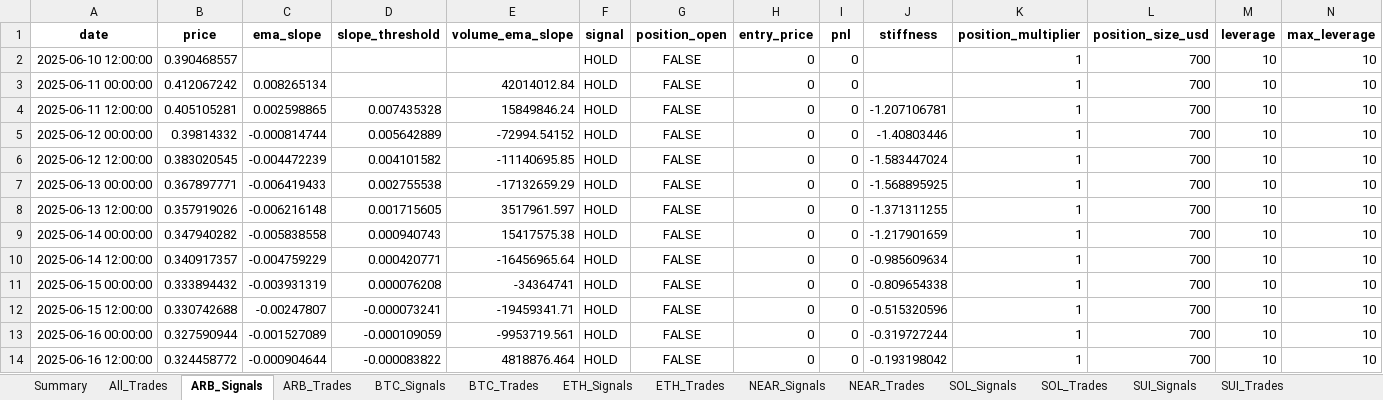
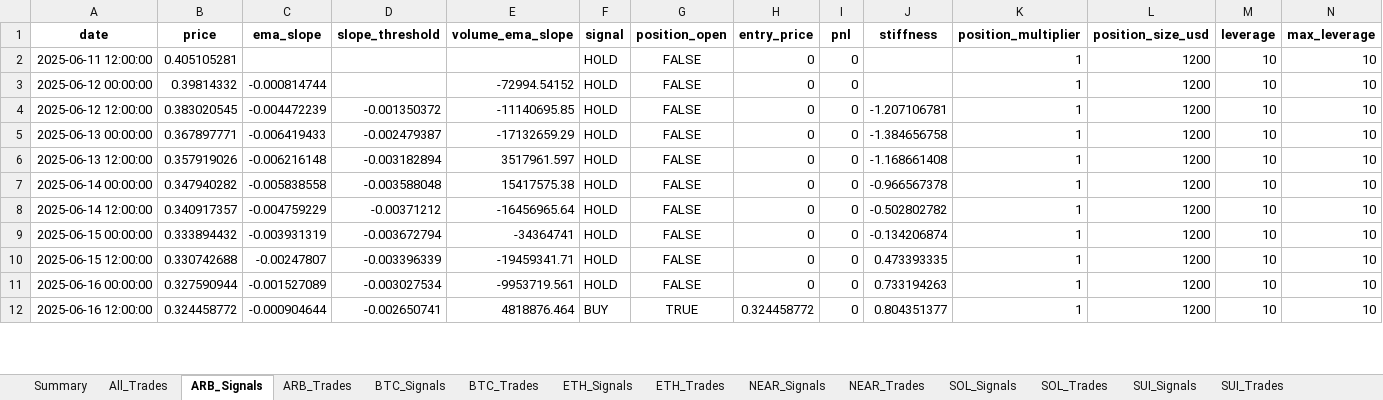
Before and after one commit to davidoguarin/Momentum-EMA_Differentials, an Excel workbook: results/momentum_portfolio_simulation_latest.xlsx, sheet ARB_Signals, drawn as a sheet; only a part is shown; values as stored, in another font and other column widths than the file's, no borders; removed rows and columns are numbered as before the commit, all else as after; the diff covers the shown part only; the diff names each change by its address in the sheet, - before the commit and + after, or states it on an @@ line.

```diff
--- a/results/momentum_portfolio_simulation_latest.xlsx (sheet ARB_Signals)
+++ b/results/momentum_portfolio_simulation_latest.xlsx (sheet ARB_Signals)
-row 2: 2025-06-10 12:00:00 | 0.390468557 |  |  |  | HOLD | FALSE | 0 | 0 |  | 1 | 700 | 10 | 10
-row 3: 2025-06-11 00:00:00 | 0.412067242 | 0.008265134 |  | 42014012.84 | HOLD | FALSE | 0 | 0 |  | 1 | 700 | 10 | 10
-C2 (ema_slope): 0.002598865
+C2 (ema_slope): (empty)
-D2 (slope_threshold): 0.007435328
+D2 (slope_threshold): (empty)
-E2 (volume_ema_slope): 15849846.24
+E2 (volume_ema_slope): (empty)
-J2 (stiffness): -1.207106781
+J2 (stiffness): (empty)
-L2:L12 (position_size_usd): 700
+L2:L12 (position_size_usd): 1200
-D3 (slope_threshold): 0.005642889
+D3 (slope_threshold): (empty)
-J3 (stiffness): -1.40803446
+J3 (stiffness): (empty)
-D4 (slope_threshold): 0.004101582
+D4 (slope_threshold): -0.001350372
-J4 (stiffness): -1.583447024
+J4 (stiffness): -1.207106781
-D5 (slope_threshold): 0.002755538
+D5 (slope_threshold): -0.002479387
-J5 (stiffness): -1.568895925
+J5 (stiffness): -1.384656758
-D6 (slope_threshold): 0.001715605
+D6 (slope_threshold): -0.003182894
-J6 (stiffness): -1.371311255
+J6 (stiffness): -1.168661408
-D7 (slope_threshold): 0.000940743
+D7 (slope_threshold): -0.003588048
-J7 (stiffness): -1.217901659
+J7 (stiffness): -0.966567378
-D8 (slope_threshold): 0.000420771
+D8 (slope_threshold): -0.00371212
-J8 (stiffness): -0.985609634
+J8 (stiffness): -0.502802782
-D9 (slope_threshold): 0.000076208
+D9 (slope_threshold): -0.003672794
-J9 (stiffness): -0.809654338
+J9 (stiffness): -0.134206874
-D10 (slope_threshold): -0.000073241
+D10 (slope_threshold): -0.003396339
-J10 (stiffness): -0.515320596
+J10 (stiffness): 0.473393335
-D11 (slope_threshold): -0.000109059
+D11 (slope_threshold): -0.003027534
-J11 (stiffness): -0.319727244
+J11 (stiffness): 0.733194263
-D12 (slope_threshold): -0.000083822
+D12 (slope_threshold): -0.002650741
-F12 (signal): HOLD
+F12 (signal): BUY
-G12 (position_open): FALSE
+G12 (position_open): TRUE
-H12 (entry_price): 0
+H12 (entry_price): 0.324458772
-J12 (stiffness): -0.193198042
+J12 (stiffness): 0.804351377
```
Also changed, not shown: 3 added rows and 230 edited cells elsewhere in this sheet, sheet All_Trades, sheet BTC_Signals, sheet ETH_Signals, sheet NEAR_Signals, sheet TRX_Signals, sheet SOL_Signals, 11 more sheets, 5 other files.
